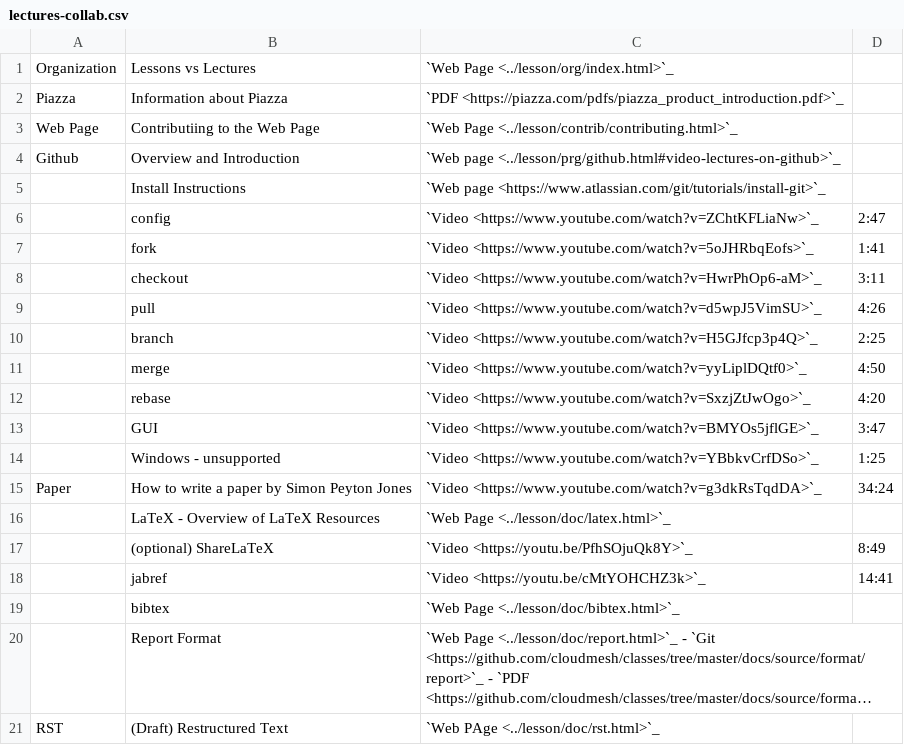
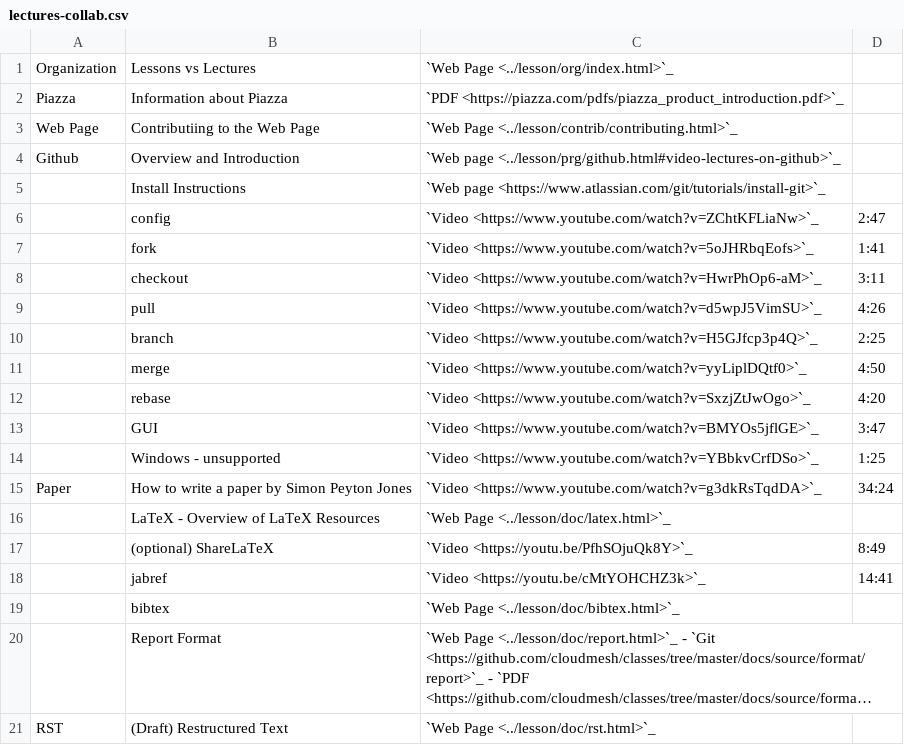
Before and after one commit to cloudmesh/classes, a CSV file: docs/source/i524/lectures-collab.csv, drawn as a sheet; long unchanged cells end in …; the diff names each change by its address in the sheet, - before the commit and + after, or states it on an @@ line.

```diff
--- a/docs/source/i524/lectures-collab.csv
+++ b/docs/source/i524/lectures-collab.csv
-C21: `Web PAge <../lesson/doc/rst.html>`_
+C21: `Web Page <../lesson/doc/rst.html>`_
```
Also changed, not shown: docs/source/i524/lectures-systems.csv, docs/source/i524/lectures-theory.csv, 1 other file.
